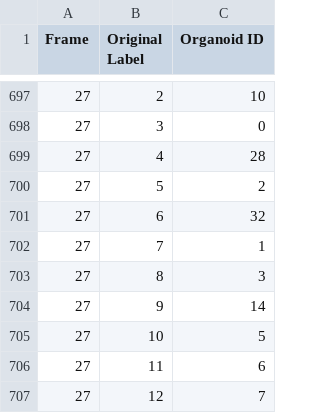
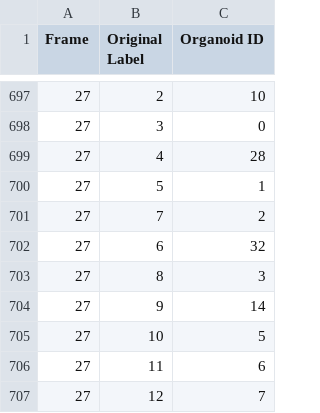
Before and after one commit to jono-m/OrganoID_old, a CSV file: dataset/demo/tracked/groundTruth/mapping.csv, drawn as a sheet; only a part is shown, gaps mark what is left out.

```diff
--- a/dataset/demo/tracked/groundTruth/mapping.csv
+++ b/dataset/demo/tracked/groundTruth/mapping.csv
@@ -699,5 +699,5 @@ Frame, Original Label, Organoid ID
 27, 4, 28
-27, 5, 2
+27, 5, 1
+27, 7, 2
 27, 6, 32
-27, 7, 1
 27, 8, 3
```
Also changed, not shown: 7 other files.
